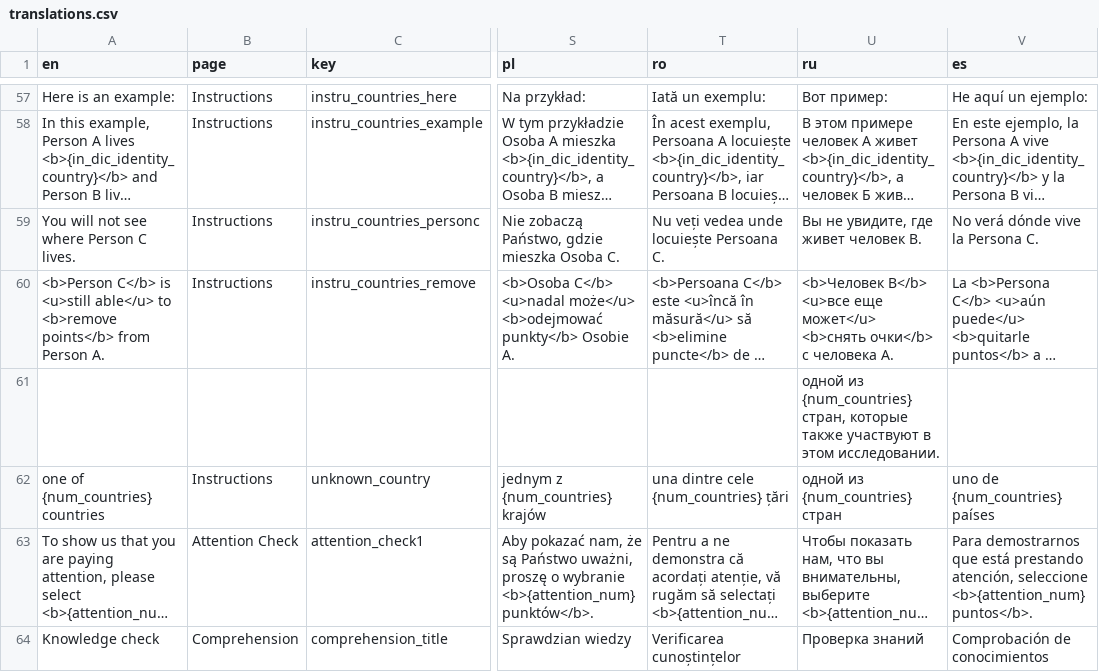
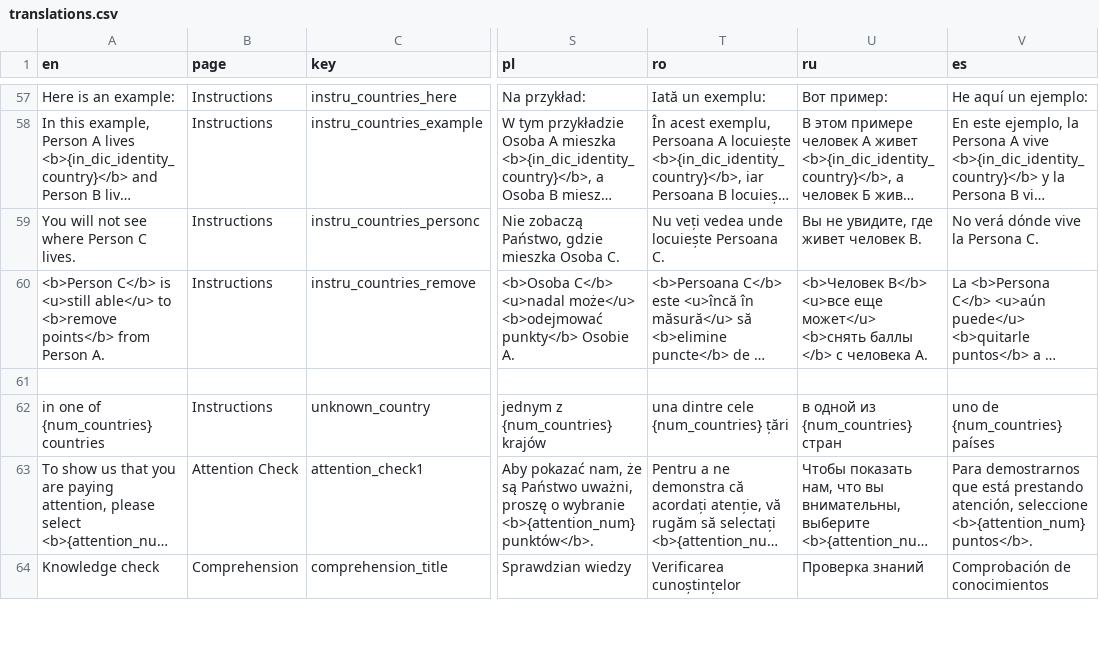
Before and after one commit to Charlotte-exp/TPP_game, a CSV file: _static/global/translations.csv, drawn as a sheet; only a part is shown, gaps mark what is left out; long unchanged cells end in …; the diff covers the shown part only; the diff names each change by its address in the sheet, - before the commit and + after, or states it on an @@ line.

Commit message:
add final Russian

```diff
--- a/_static/global/translations.csv
+++ b/_static/global/translations.csv
-U60 (ru): …может</u> <b>снять очки</b> с человека…
+U60 (ru): …может</u> <b>снять баллы </b> с человека…
-U61 (ru): одной из {num_countries} стран, которые также участвуют в этом исследовании.
+U61 (ru): (empty)
-A62 (en): one of {num_countries} countries
+A62 (en): in one of {num_countries} countries
-U62 (ru): одной из {num_countries} стран
+U62 (ru): в одной из {num_countries} стран
```
Also changed, not shown: 48 edited cells elsewhere in this file.
